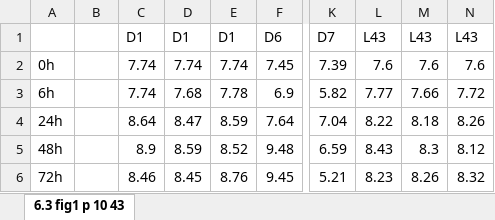
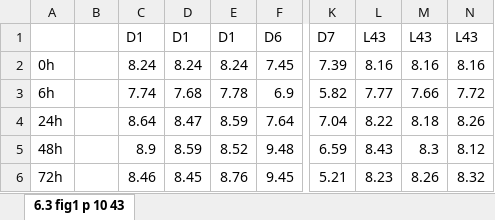
Before and after one commit to peach12138131/bio_figure, an Excel workbook: data/1/6.3 fig1 p 10.xlsx, sheet 6.3 fig1 p 10 43, drawn as a sheet; only a part is shown, gaps mark what is left out; values as stored, in another font and other column widths than the file's, no borders; the diff covers the shown part only; the diff names each change by its address in the sheet, - before the commit and + after, or states it on an @@ line.

```diff
--- a/data/1/6.3 fig1 p 10.xlsx (sheet 6.3 fig1 p 10 43)
+++ b/data/1/6.3 fig1 p 10.xlsx (sheet 6.3 fig1 p 10 43)
-C2: 7.74
+C2: 8.24
-D2: 7.74
+D2: 8.24
-E2: 7.74
+E2: 8.24
-L2: 7.6
+L2: 8.16
-M2: 7.6
+M2: 8.16
-N2: 7.6
+N2: 8.16
```
Also changed, not shown: 3 added rows, 3 removed rows and 25 edited cells elsewhere in this sheet, data/1/6.3 fig1 b 10.xlsx, data/1/6.3 fig1 b 18.xlsx, 1 other file.
